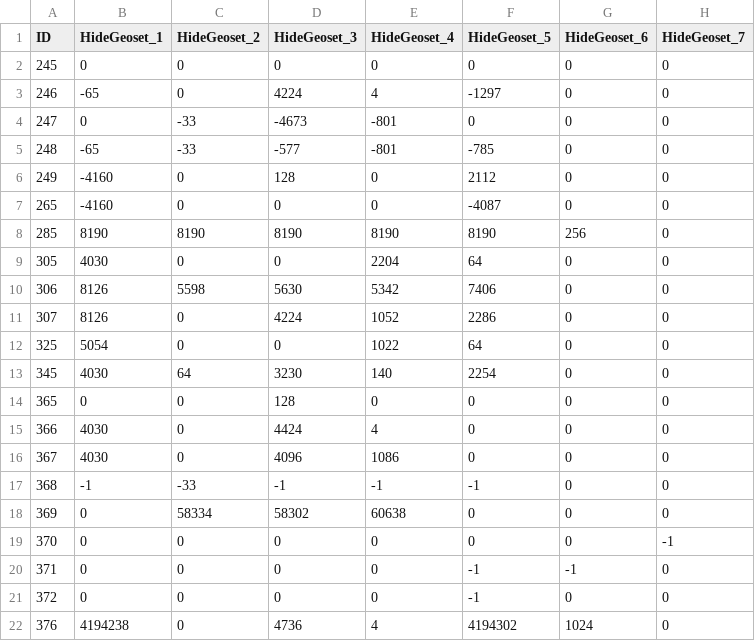
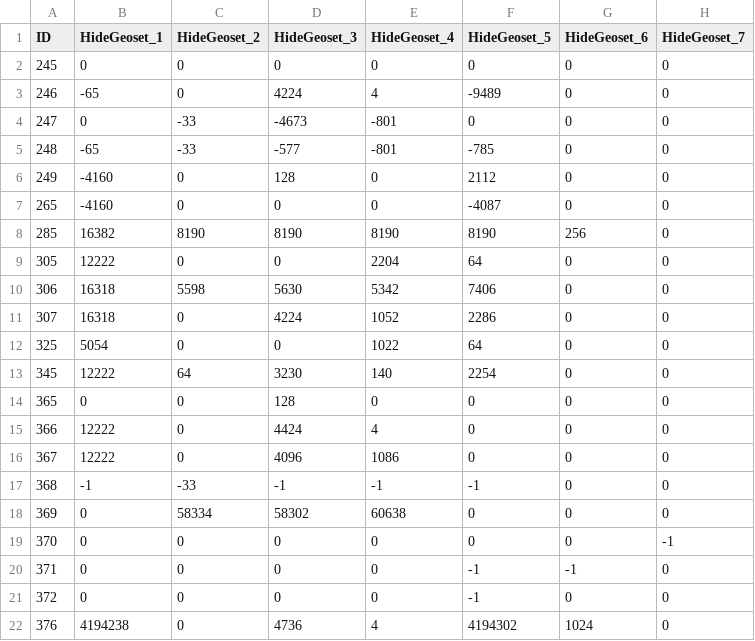
Before and after one commit to Medviten/mod-worgoblin-high-elf, a CSV file: data/CSV from DBC/HelmetGeosetVisData.csv, drawn as a sheet.

Commit message:
Merged HelmetGeosetVisData.dbc

```diff
--- a/data/CSV from DBC/HelmetGeosetVisData.csv
+++ b/data/CSV from DBC/HelmetGeosetVisData.csv
@@ -2,3 +2,3 @@
 "245","0","0","0","0","0","0","0"
-"246","-65","0","4224","4","-1297","0","0"
+"246","-65","0","4224","4","-9489","0","0"
 "247","0","-33","-4673","-801","0","0","0"
@@ -7,11 +7,11 @@
 "265","-4160","0","0","0","-4087","0","0"
-"285","8190","8190","8190","8190","8190","256","0"
-"305","4030","0","0","2204","64","0","0"
-"306","8126","5598","5630","5342","7406","0","0"
-"307","8126","0","4224","1052","2286","0","0"
+"285","16382","8190","8190","8190","8190","256","0"
+"305","12222","0","0","2204","64","0","0"
+"306","16318","5598","5630","5342","7406","0","0"
+"307","16318","0","4224","1052","2286","0","0"
 "325","5054","0","0","1022","64","0","0"
-"345","4030","64","3230","140","2254","0","0"
+"345","12222","64","3230","140","2254","0","0"
 "365","0","0","128","0","0","0","0"
-"366","4030","0","4424","4","0","0","0"
-"367","4030","0","4096","1086","0","0","0"
+"366","12222","0","4424","4","0","0","0"
+"367","12222","0","4096","1086","0","0","0"
 "368","-1","-33","-1","-1","-1","0","0"
```
Also changed, not shown: 4 other files.
